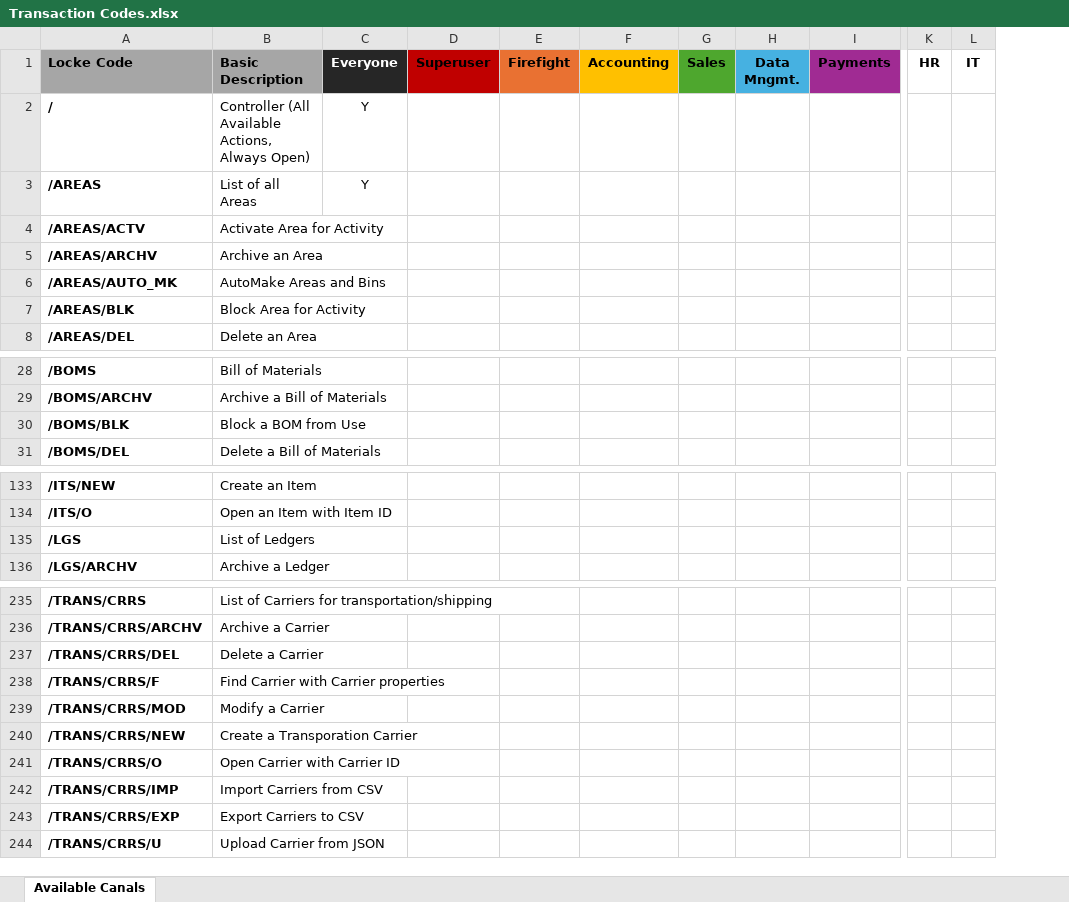
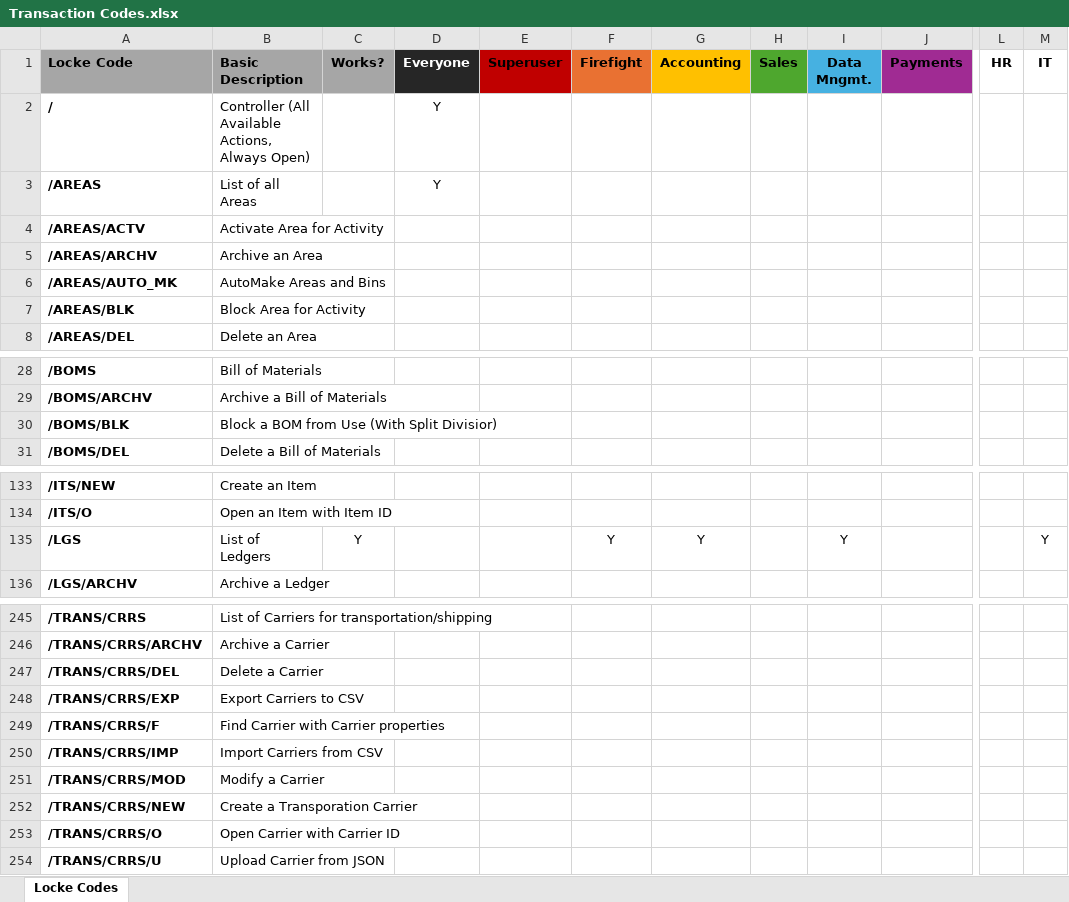
Before and after one commit to standard-computers/canal, an Excel workbook: Documentation/Transaction Codes.xlsx, sheet Locke Codes, drawn as a sheet; only a part is shown, gaps mark what is left out; values as stored, in another font and other column widths than the file's, no borders; conditional formats not drawn; addresses are those after the commit; the diff covers the shown part only; the diff names each change by its address in the sheet, - before the commit and + after, or states it on an @@ line.

Commit message:
Enhanced /TRANS/*, other options and /LGS

```diff
--- a/Documentation/Transaction Codes.xlsx (sheet Locke Codes)
+++ b/Documentation/Transaction Codes.xlsx (sheet Locke Codes)
-sheet tab: Available Canals
+sheet tab: Locke Codes
+column C (Works?), row 135: Y
-B30 (Basic Description): Block a BOM from Use
+B30 (Basic Description): Block a BOM from Use (With Split Divisior)
-F135 (Firefight): (empty)
+F135 (Firefight): Y
-G135 (Accounting): (empty)
+G135 (Accounting): Y
-I135 (Data Mngmt.): (empty)
+I135 (Data Mngmt.): Y
-M135 (IT): (empty)
+M135 (IT): Y
@@ row 243 moved to row 248: /TRANS/CRRS/EXP @@
@@ row 242 moved to row 250: /TRANS/CRRS/IMP @@
```
Also changed, not shown: 11 added rows, 1 moved row and 12 edited cells elsewhere in this sheet, 13 other files.
